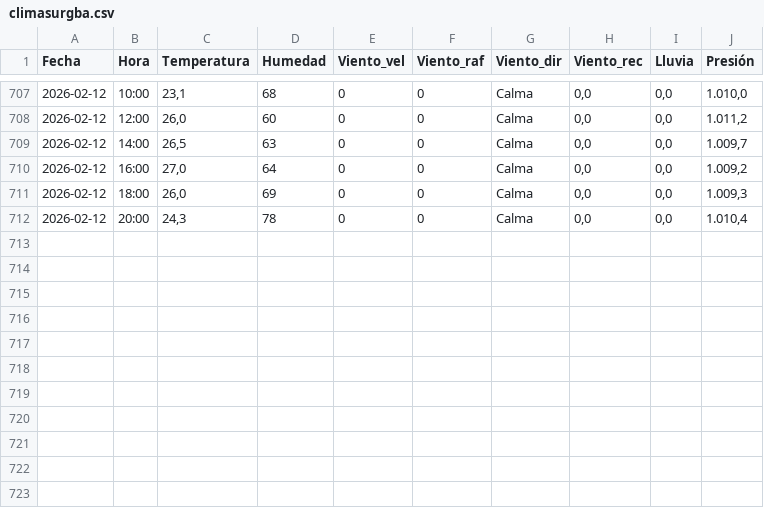
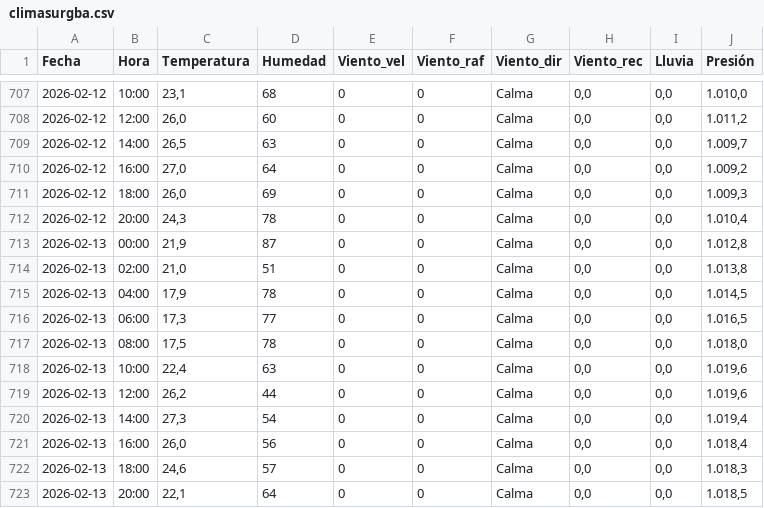
Before and after one commit to val281296-netizen/Clima, a CSV file: climasurgba.csv, drawn as a sheet; only a part is shown, gaps mark what is left out.

```diff
--- a/climasurgba.csv
+++ b/climasurgba.csv
@@ -712 +712,12 @@ Fecha,Hora,Temperatura,Humedad,Viento_vel,Viento_raf,Viento_dir,Viento_rec,Lluvi
 2026-02-12,20:00,"24,3",78,0,0,Calma,"0,0","0,0","1.010,4"
+2026-02-13,00:00,"21,9",87,0,0,Calma,"0,0","0,0","1.012,8"
+2026-02-13,02:00,"21,0",51,0,0,Calma,"0,0","0,0","1.013,8"
+2026-02-13,04:00,"17,9",78,0,0,Calma,"0,0","0,0","1.014,5"
+2026-02-13,06:00,"17,3",77,0,0,Calma,"0,0","0,0","1.016,5"
+2026-02-13,08:00,"17,5",78,0,0,Calma,"0,0","0,0","1.018,0"
+2026-02-13,10:00,"22,4",63,0,0,Calma,"0,0","0,0","1.019,6"
+2026-02-13,12:00,"26,2",44,0,0,Calma,"0,0","0,0","1.019,6"
+2026-02-13,14:00,"27,3",54,0,0,Calma,"0,0","0,0","1.019,4"
+2026-02-13,16:00,"26,0",56,0,0,Calma,"0,0","0,0","1.018,4"
+2026-02-13,18:00,"24,6",57,0,0,Calma,"0,0","0,0","1.018,3"
+2026-02-13,20:00,"22,1",64,0,0,Calma,"0,0","0,0","1.018,5"
```
